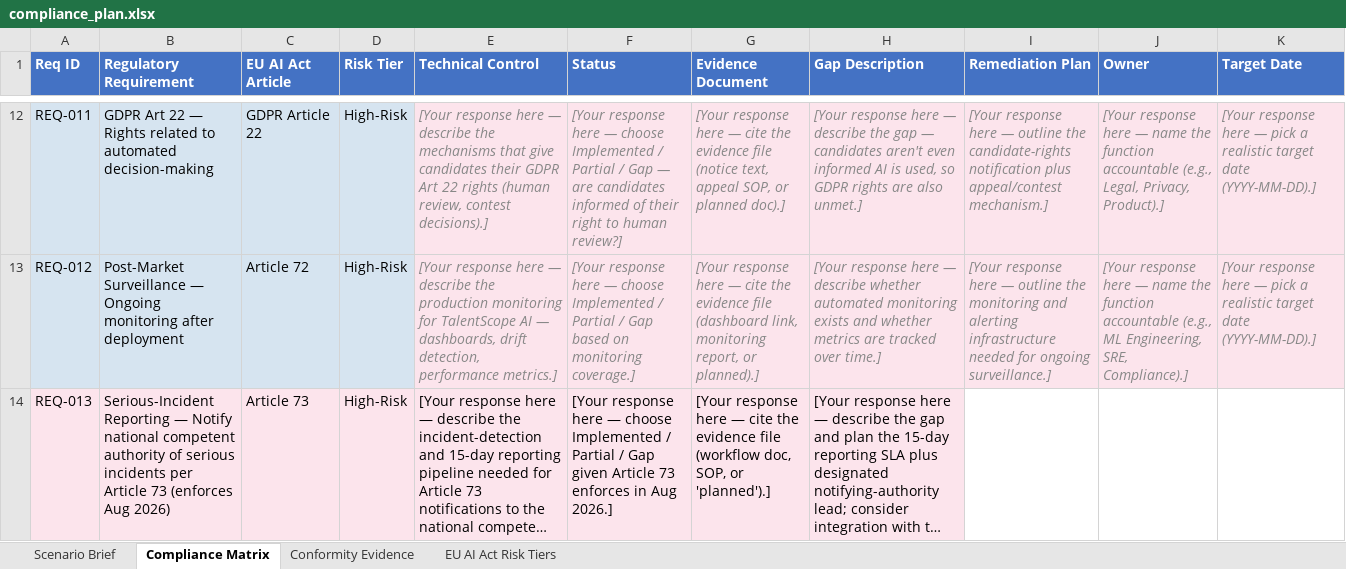
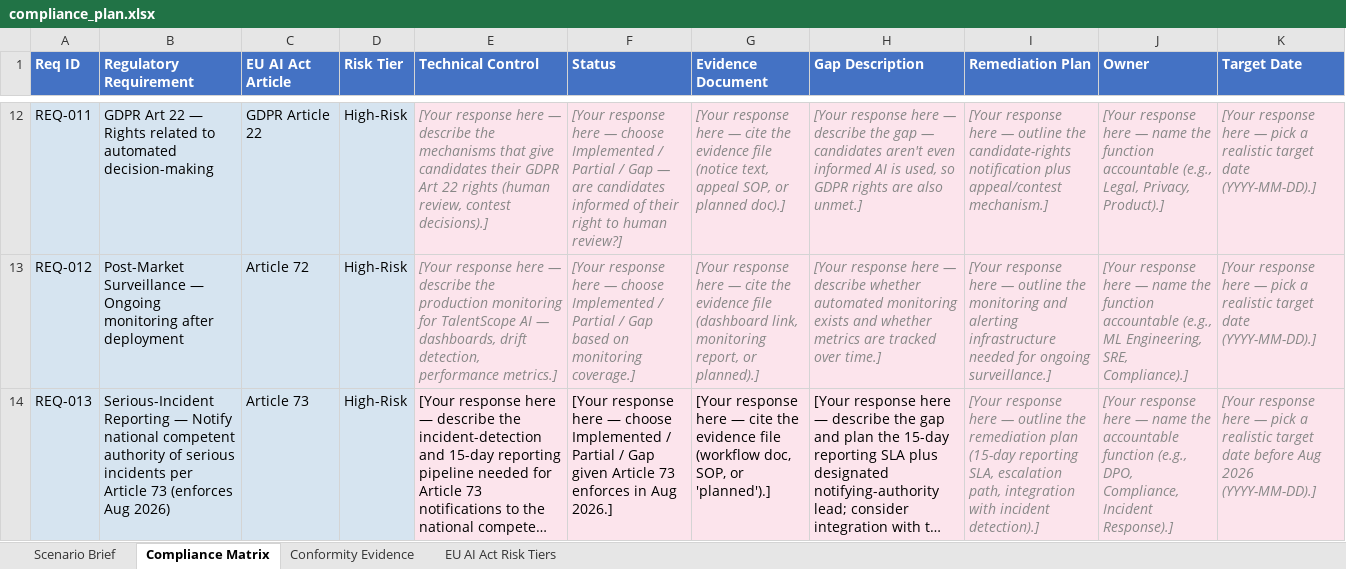
Before and after one commit to udacity/ai-sec-eng-c4-cd15150-sohbet-exercises, an Excel workbook: 04_regulatory-compliance-for-ai-eu-ai-act/exercises/starter/compliance_plan.xlsx, sheet Compliance Matrix, drawn as a sheet; only a part is shown, gaps mark what is left out; long unchanged cells end in …; values as stored, in another font and other column widths than the file's, no borders; the diff names each change by its address in the sheet, - before the commit and + after, or states it on an @@ line.

Commit message:
04: tighten readme/starter wording around gpai provider framing, tier coverage, and regulation provenance; complete the starter matrix row-14 templates.

```diff
--- a/04_regulatory-compliance-for-ai-eu-ai-act/exercises/starter/compliance_plan.xlsx (sheet Compliance Matrix)
+++ b/04_regulatory-compliance-for-ai-eu-ai-act/exercises/starter/compliance_plan.xlsx (sheet Compliance Matrix)
-A14:D14 fill: #FCE4EC
+A14:D14 fill: #D6E4F0
-I14 (Remediation Plan): (empty)
+I14 (Remediation Plan): [Your response here — outline the remediation plan (15-day reporting SLA, escalation path, integration with incident detection).]
-I14:K14 fill: none
+I14:K14 fill: #FCE4EC
-J14 (Owner): (empty)
+J14 (Owner): [Your response here — name the accountable function (e.g., DPO, Compliance, Incident Response).]
-K14 (Target Date): (empty)
+K14 (Target Date): [Your response here — pick a realistic target date before Aug 2026 (YYYY-MM-DD).]
```
Also changed, not shown: sheet EU AI Act Risk Tiers, 3 other files.
